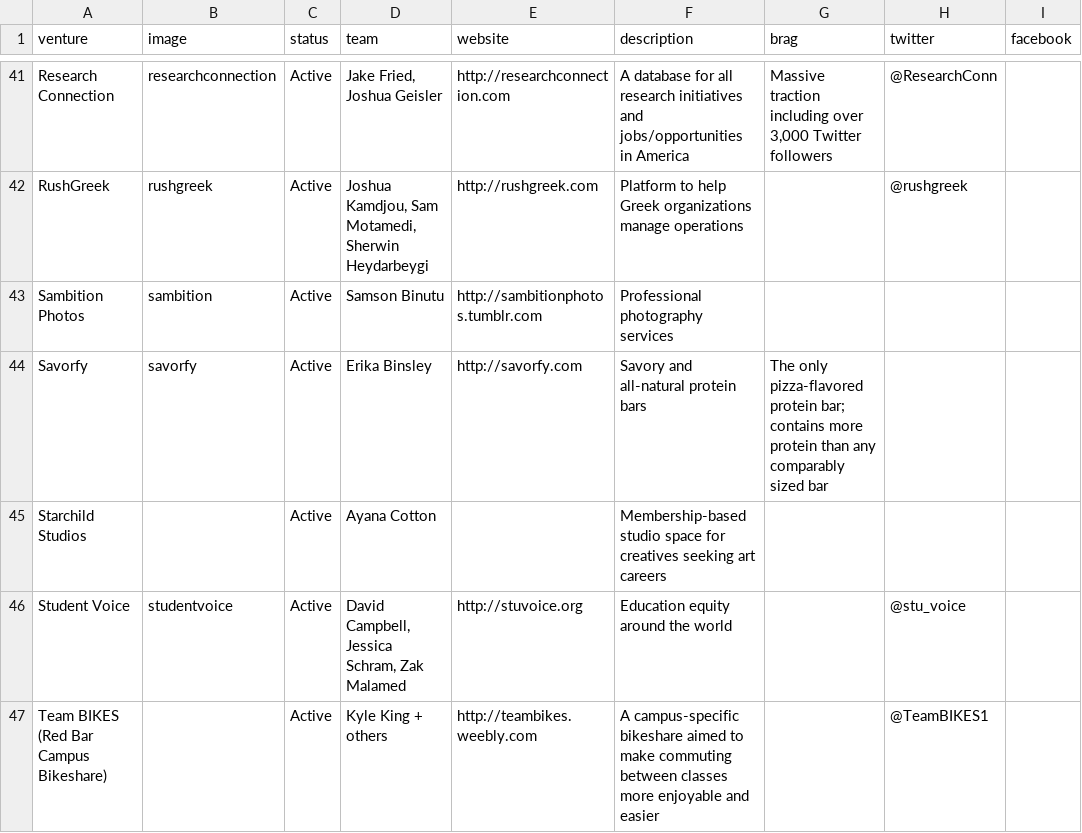
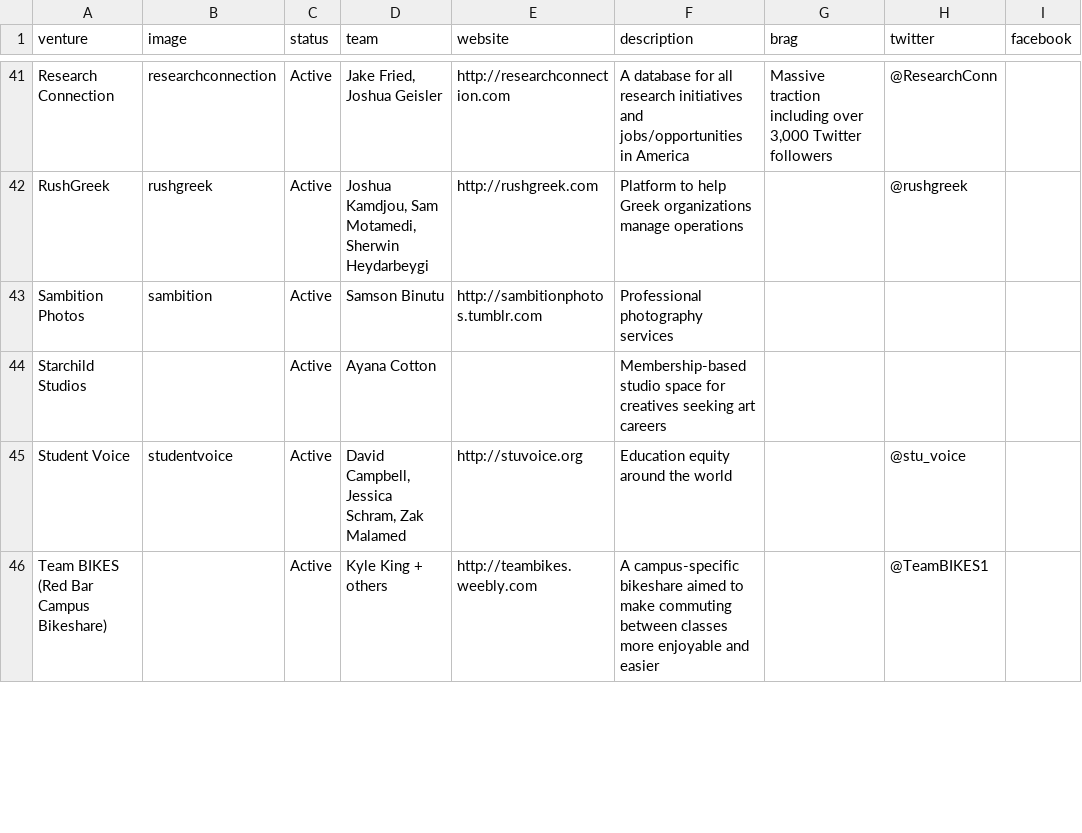
Before and after one commit to StartupShell/web-2015, a CSV file: _data/ventures.csv, drawn as a sheet; only a part is shown, gaps mark what is left out; the diff covers the shown part only.

Commit message:
update ventures

```diff
--- a/_data/ventures.csv
+++ b/_data/ventures.csv
@@ -43,3 +43,2 @@ RushGreek,rushgreek,Active,"Joshua Kamdjou, Sam Motamedi, Sherwin Heydarbeygi",h
 Sambition Photos,sambition,Active,Samson Binutu,http://sambitionphotos.tumblr.com,Professional photography services,,,
-Savorfy,savorfy,Active,Erika Binsley,http://savorfy.com,Savory and all-natural protein bars,The only pizza-flavored protein bar; contains more protein than any comparably sized bar,,
 Starchild Studios,,Active,Ayana Cotton,,Membership-based studio space for creatives seeking art careers,,,
```
Also changed, not shown: 3 removed rows and 6 edited cells elsewhere in this file, 2 other files.
